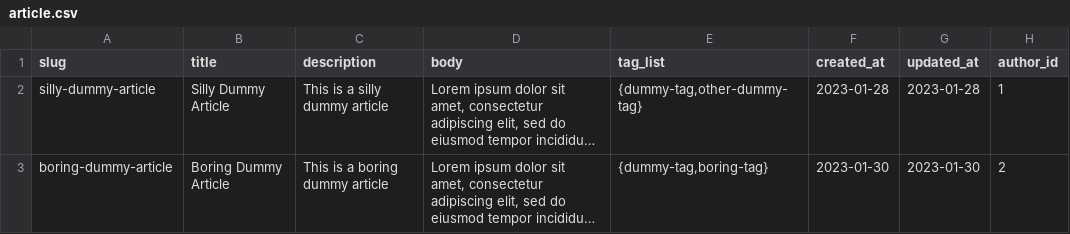
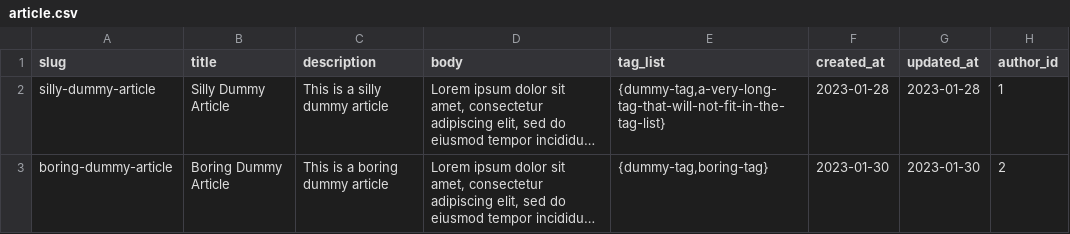
Before and after one commit to adql/fakeworld, a CSV file: db_dummy/article.csv, drawn as a sheet; long unchanged cells end in …; the diff names each change by its address in the sheet, - before the commit and + after, or states it on an @@ line.

Commit message:
Wrap tags as separate Widgets instead of running text
Create a generalized hWrap function for this purpose.
This will allow styling the tags separately from the gaps.
Also add a dummy very-long-tag for testing.

```diff
--- a/db_dummy/article.csv
+++ b/db_dummy/article.csv
-E2 (tag_list): {dummy-tag,other-dummy-tag}
+E2 (tag_list): {dummy-tag,a-very-long-tag-that-will-not-fit-in-the-tag-list}
```
Also changed, not shown: 2 other files.
